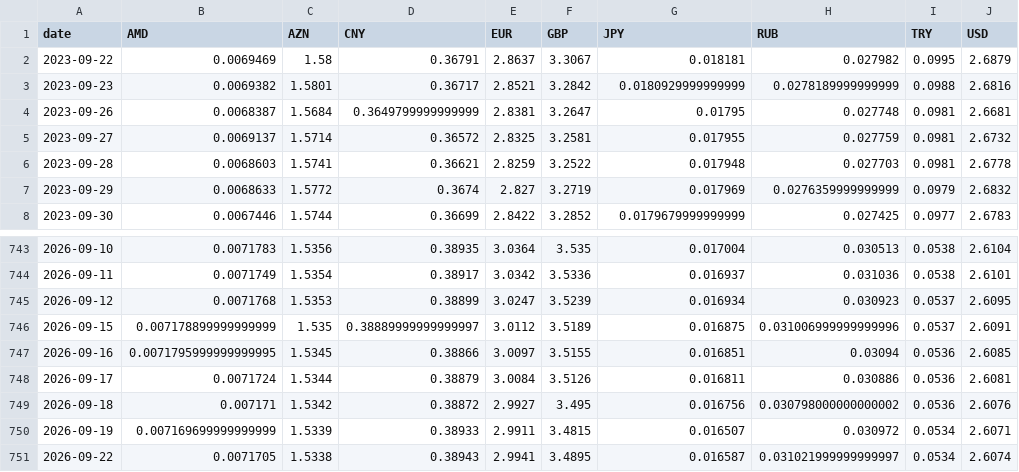
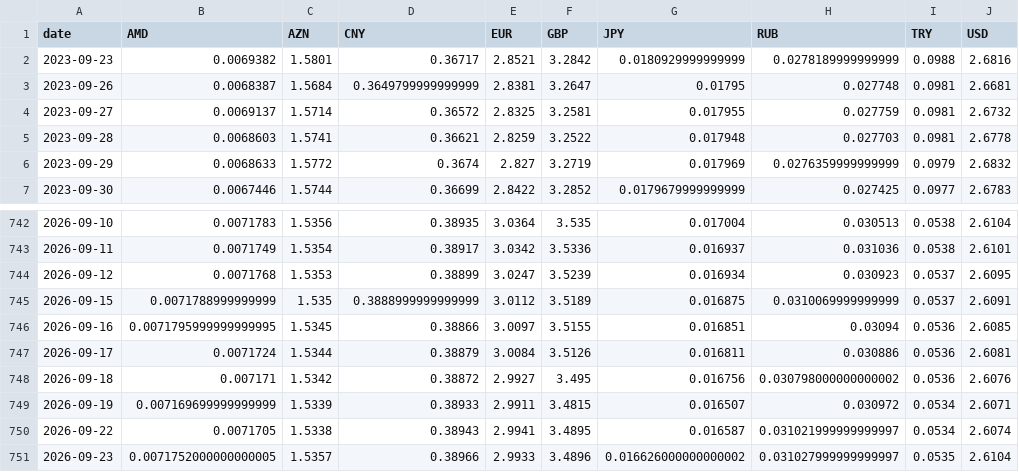
Before and after one commit to SIMKYOUNGHWAN/new, a CSV file: gel_data/nbg_live_rates.csv, drawn as a sheet; only a part is shown, gaps mark what is left out.

```diff
--- a/gel_data/nbg_live_rates.csv
+++ b/gel_data/nbg_live_rates.csv
@@ -1,3 +1,2 @@
 date,AMD,AZN,CNY,EUR,GBP,JPY,RUB,TRY,USD
-2023-09-22,0.0069469,1.58,0.36791,2.8637,3.3067,0.018181,0.027982,0.0995,2.6879
 2023-09-23,0.0069382,1.5801,0.36717,2.8521,3.2842,0.0180929999999999,0.0278189999999999,0.0988,2.6816
@@ -745,3 +744,3 @@ date,AMD,AZN,CNY,EUR,GBP,JPY,RUB,TRY,USD
 2026-09-12,0.0071768,1.5353,0.38899,3.0247,3.5239,0.016934,0.030923,0.0537,2.6095
-2026-09-15,0.007178899999999999,1.535,0.38889999999999997,3.0112,3.5189,0.016875,0.031006999999999996,0.0537,2.6091
+2026-09-15,0.0071788999999999,1.535,0.3888999999999999,3.0112,3.5189,0.016875,0.0310069999999999,0.0537,2.6091
 2026-09-16,0.0071795999999999995,1.5345,0.38866,3.0097,3.5155,0.016851,0.03094,0.0536,2.6085
@@ -751 +750,2 @@ date,AMD,AZN,CNY,EUR,GBP,JPY,RUB,TRY,USD
 2026-09-22,0.0071705,1.5338,0.38943,2.9941,3.4895,0.016587,0.031021999999999997,0.0534,2.6074
+2026-09-23,0.0071752000000000005,1.5357,0.38966,2.9933,3.4896,0.016626000000000002,0.031027999999999997,0.0535,2.6104
```
Also changed, not shown: 2 other files.
